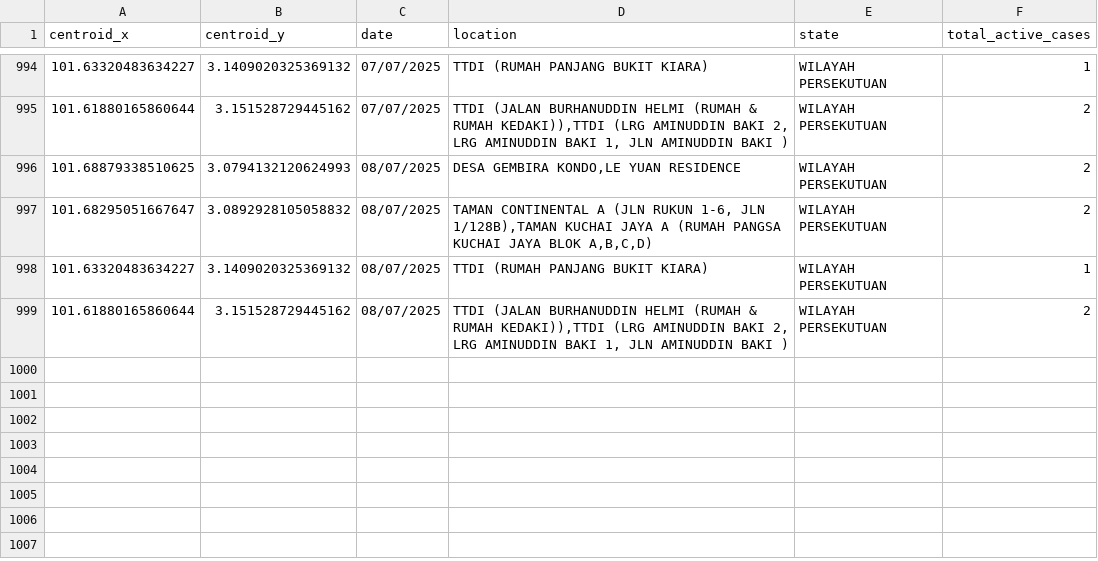
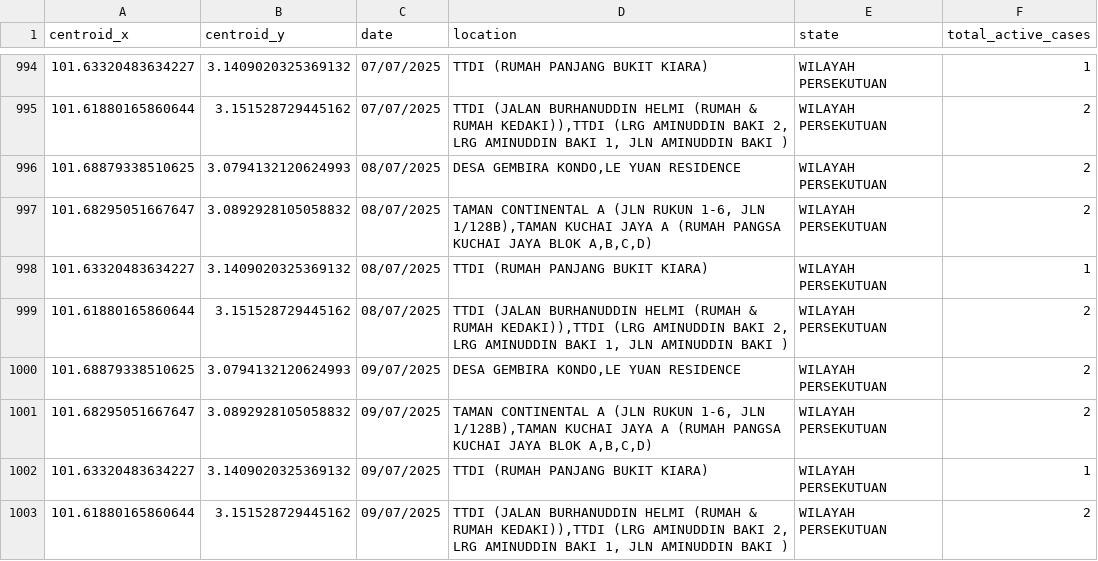
Before and after one commit to adamarbain/DailyScrapDengueData, a CSV file: active_dengue.csv, drawn as a sheet; only a part is shown, gaps mark what is left out; the diff names each change by its address in the sheet, - before the commit and + after, or states it on an @@ line.

```diff
--- a/active_dengue.csv
+++ b/active_dengue.csv
+row 1000: 101.68879338510625 | 3.0794132120624993 | 09/07/2025 | DESA GEMBIRA KONDO,LE YUAN RESIDENCE | WILAYAH PERSEKUTUAN | 2
+row 1001: 101.68295051667647 | 3.0892928105058832 | 09/07/2025 | TAMAN CONTINENTAL A (JLN RUKUN 1-6, JLN 1/128B),TAMAN KUCHAI JAYA A (RUMAH PANGSA KUCHAI JAYA BLOK A,B,C,D) | WILAYAH PERSEKUTUAN | 2
+row 1002: 101.63320483634227 | 3.1409020325369132 | 09/07/2025 | TTDI (RUMAH PANJANG BUKIT KIARA) | WILAYAH PERSEKUTUAN | 1
+row 1003: 101.61880165860644 | 3.151528729445162 | 09/07/2025 | TTDI (JALAN BURHANUDDIN HELMI (RUMAH & RUMAH KEDAKI)),TTDI (LRG AMINUDDIN BAKI 2, LRG AMINUDDIN BAKI 1, JLN AMINUDDIN BAKI ) | WILAYAH PERSEKUTUAN | 2
```
Also changed, not shown: dengue_hotspot.csv.
